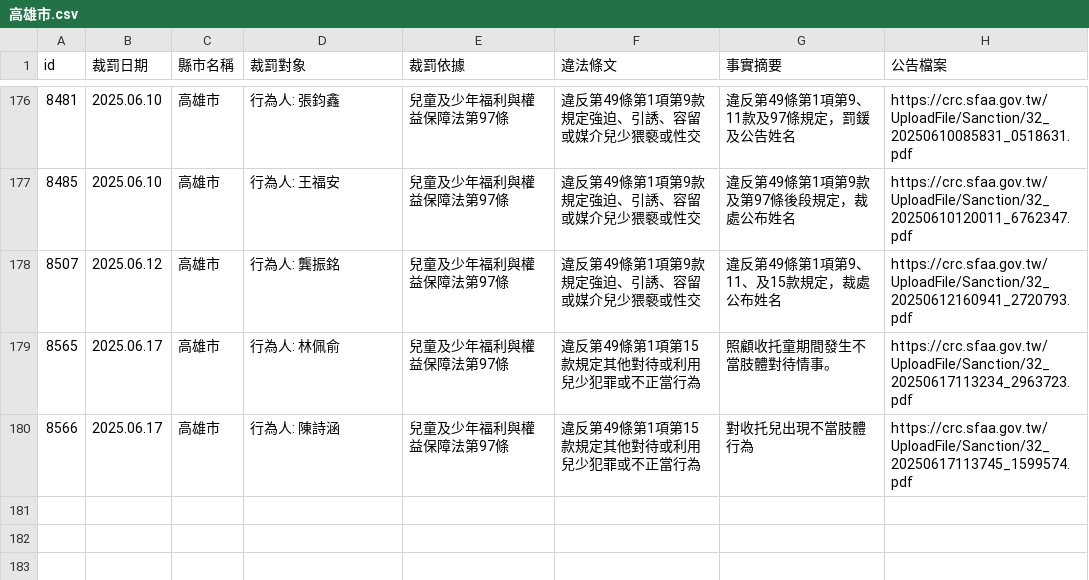
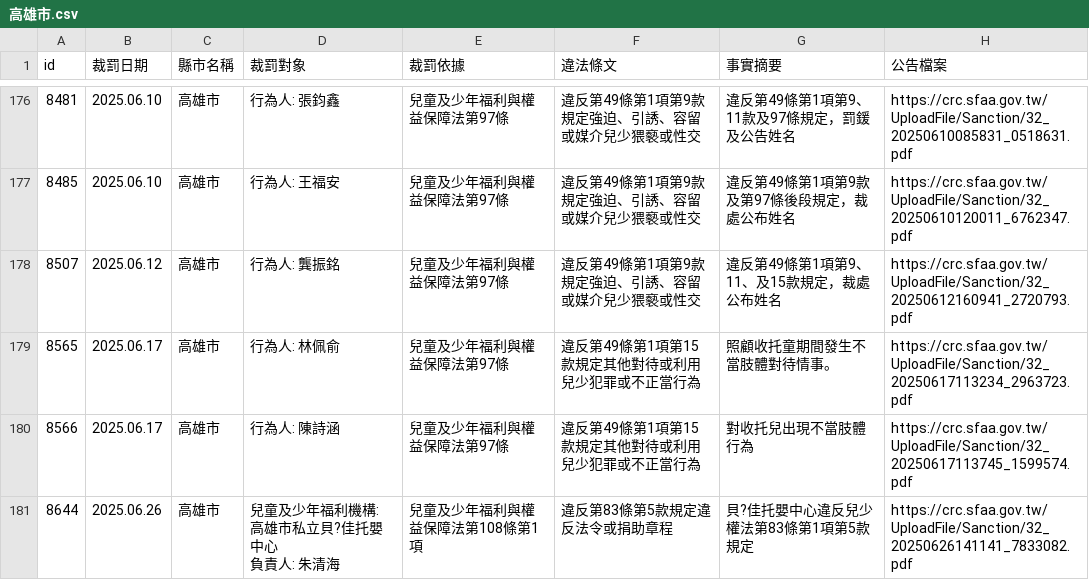
Before and after one commit to kiang/crc.sfaa.gov.tw, a CSV file: data/高雄市.csv, drawn as a sheet; only a part is shown, gaps mark what is left out; ↵ is a line break in a cell; the diff names each change by its address in the sheet, - before the commit and + after, or states it on an @@ line.

```diff
--- a/data/高雄市.csv
+++ b/data/高雄市.csv
+row 181: 8644 | 2025.06.26 | 高雄市 | 兒童及少年福利機構: 高雄市私立貝?佳托嬰中心 ↵ 負責人: 朱清海 | 兒童及少年福利與權益保障法第108條第1項 | 違反第83條第5款規定違反法令或捐助章程 | 貝?佳托嬰中心違反兒少權法第83條第1項第5款規定 | https://crc.sfaa.gov.tw/UploadFile/Sanction/32_20250626141141_7833082.pdf
```
Also changed, not shown: data/新北市.csv, data/桃園市.csv, 6 other files.
